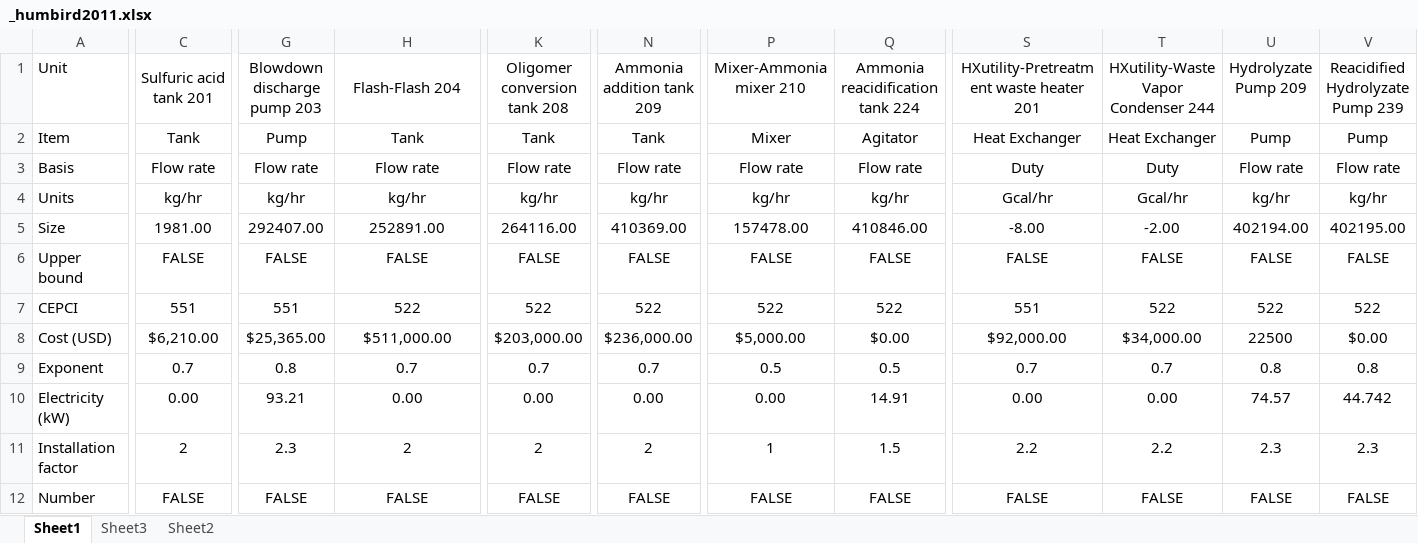
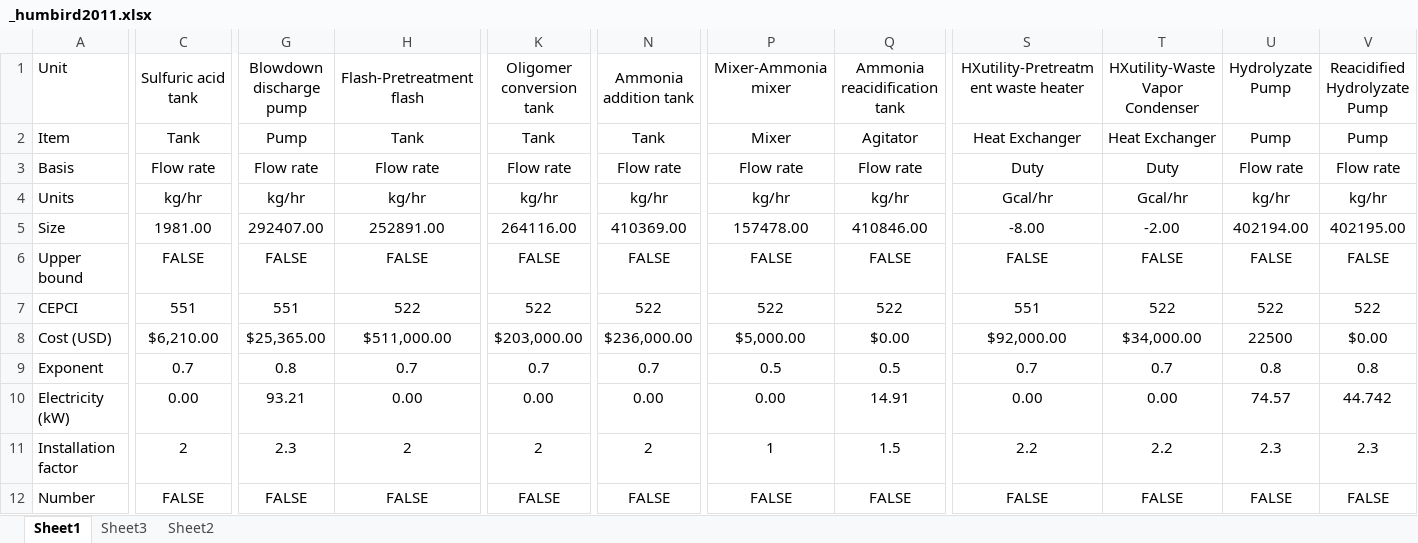
Before and after one commit to BioSTEAMDevelopmentGroup/biosteam, an Excel workbook: biosteam/biorefineries/cornstover/_humbird2011.xlsx, sheet Sheet1, drawn as a sheet; only a part is shown, gaps mark what is left out; values as stored, in another font and other column widths than the file's, no borders; the diff covers the shown part only; the diff names each change by its address in the sheet, - before the commit and + after, or states it on an @@ line.

```diff
--- a/biosteam/biorefineries/cornstover/_humbird2011.xlsx (sheet Sheet1)
+++ b/biosteam/biorefineries/cornstover/_humbird2011.xlsx (sheet Sheet1)
-C1: Sulfuric acid tank 201
+C1: Sulfuric acid tank
-G1: Blowdown discharge pump 203
+G1: Blowdown discharge pump
-H1: Flash-Flash 204
+H1: Flash-Pretreatment flash
-K1: Oligomer conversion tank 208
+K1: Oligomer conversion tank
-N1: Ammonia addition tank 209
+N1: Ammonia addition tank
-P1: Mixer-Ammonia mixer 210
+P1: Mixer-Ammonia mixer
-Q1: Ammonia reacidification tank 224
+Q1: Ammonia reacidification tank
-S1: HXutility-Pretreatment waste heater 201
+S1: HXutility-Pretreatment waste heater
-T1: HXutility-Waste Vapor Condenser 244
+T1: HXutility-Waste Vapor Condenser
-U1: Hydrolyzate Pump 209
+U1: Hydrolyzate Pump
-V1: Reacidified Hydrolyzate Pump 239
+V1: Reacidified Hydrolyzate Pump
```
Also changed, not shown: 5 edited cells elsewhere in this sheet, biosteam/biorefineries/lipidcane/Spearman correlation lipidcane.xlsx, 47 other files.
